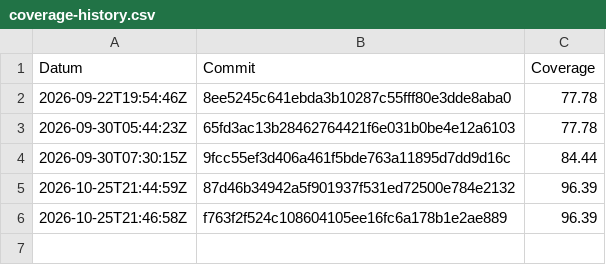
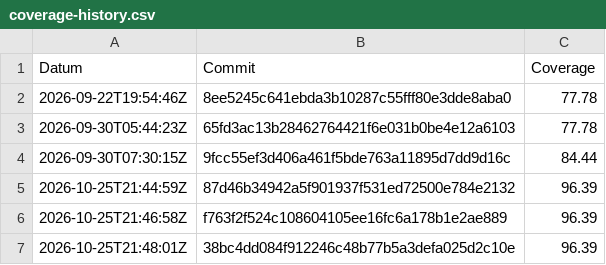
Before and after one commit to TheGloo/450-tictactest-mvk, a CSV file: coverage-history.csv, drawn as a sheet.

```diff
--- a/coverage-history.csv
+++ b/coverage-history.csv
@@ -6 +6,2 @@ Datum,Commit,Coverage
 2026-10-25T21:46:58Z,f763f2f524c108604105ee16fc6a178b1e2ae889,96.39
+2026-10-25T21:48:01Z,38bc4dd084f912246c48b77b5a3defa025d2c10e,96.39
```
Also changed, not shown: 1 other file.
